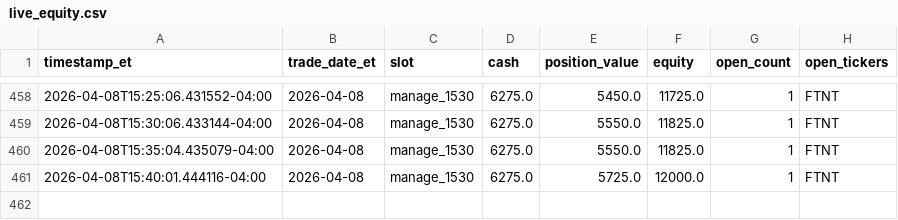
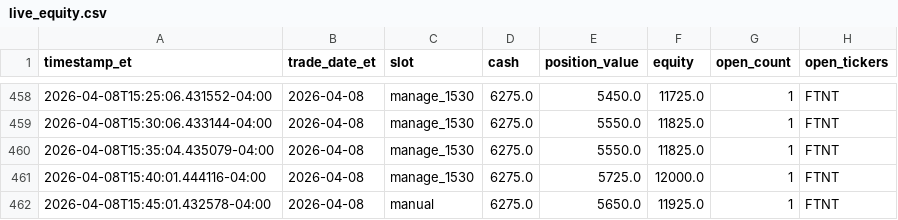
Before and after one commit to randomwalkhan/Short-Term-Reversal-Strategy, a CSV file: results/reversal_3_2_live/live_equity.csv, drawn as a sheet; only a part is shown, gaps mark what is left out; the diff names each change by its address in the sheet, - before the commit and + after, or states it on an @@ line.

Commit message:
Update Reversal 3.2 live paper test 2026-04-08 15:45 ET

```diff
--- a/results/reversal_3_2_live/live_equity.csv
+++ b/results/reversal_3_2_live/live_equity.csv
+row 462: 2026-04-08T15:45:01.432578-04:00 | 2026-04-08 | manual | 6275.0 | 5650.0 | 11925.0 | 1 | FTNT
```
Also changed, not shown: results/reversal_3_2_live/live_positions.csv, 6 other files.
